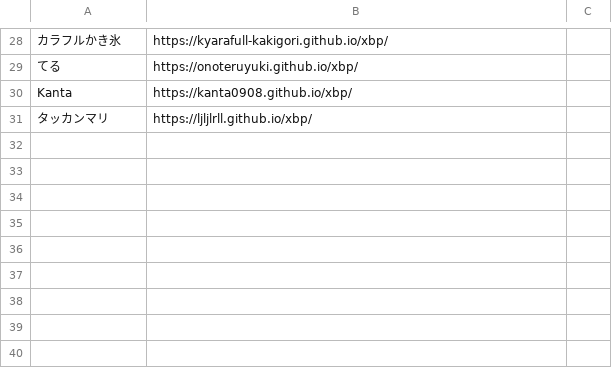
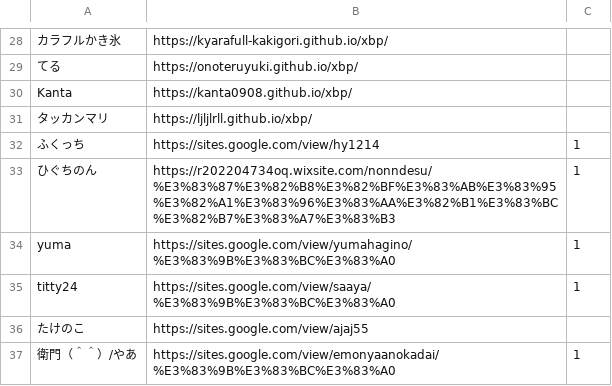
Before and after one commit to kuxbp/xbp, a CSV file: xbp2023/digital_fabrication/link/studentlink.csv, drawn as a sheet; only a part is shown, gaps mark what is left out; the diff names each change by its address in the sheet, - before the commit and + after, or states it on an @@ line.

Commit message:
st11

```diff
--- a/xbp2023/digital_fabrication/link/studentlink.csv
+++ b/xbp2023/digital_fabrication/link/studentlink.csv
+row 32: ふくっち | https://sites.google.com/view/hy1214 | 1
+row 33: ひぐちのん | https://r202204734oq.wixsite.com/nonndesu/%E3%83%87%E3%82%B8%E3%82%BF%E3%83%AB%E3%83%95%E3%82%A1%E3%83%96%E3%83%AA%E3%82%B1%E3%83%BC%E3%82%B7%E3%83%A7%E3%83%B3 | 1
+row 34: yuma | https://sites.google.com/view/yumahagino/%E3%83%9B%E3%83%BC%E3%83%A0 | 1
+row 35: titty24 | https://sites.google.com/view/saaya/%E3%83%9B%E3%83%BC%E3%83%A0 | 1
+row 36: たけのこ | https://sites.google.com/view/ajaj55
+row 37: 衛門（＾＾）/やあ | https://sites.google.com/view/emonyaanokadai/%E3%83%9B%E3%83%BC%E3%83%A0 | 1
```
